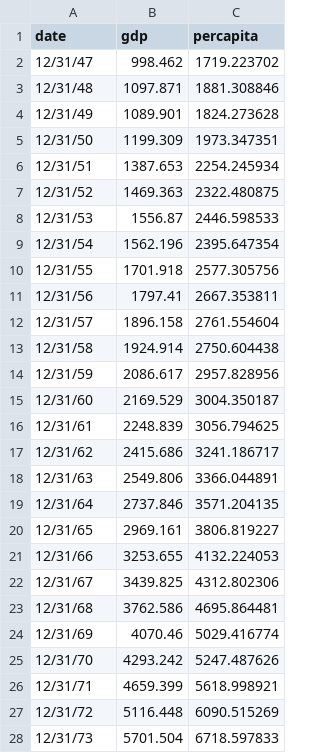
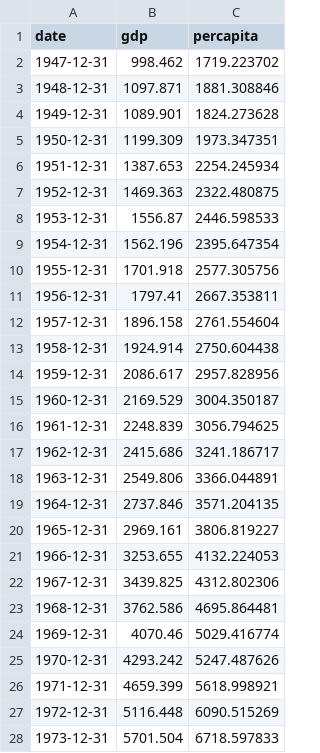
Before and after one commit to shivkumarganesh/MachineLearning-Course, a CSV file: Data/united-states-gdp_new.csv, drawn as a sheet; only a part is shown; the diff covers the shown part only.

Commit message:
Updated GDP Data

```diff
--- a/Data/united-states-gdp_new.csv
+++ b/Data/united-states-gdp_new.csv
@@ -2,27 +2,27 @@ date, gdp,percapita
-12/31/47,998.462,1719.223702
-12/31/48,1097.871,1881.308846
-12/31/49,1089.901,1824.273628
-12/31/50,1199.309,1973.347351
-12/31/51,1387.653,2254.245934
-12/31/52,1469.363,2322.480875
-12/31/53,1556.87,2446.598533
-12/31/54,1562.196,2395.647354
-12/31/55,1701.918,2577.305756
-12/31/56,1797.41,2667.353811
-12/31/57,1896.158,2761.554604
-12/31/58,1924.914,2750.604438
-12/31/59,2086.617,2957.828956
-12/31/60,2169.529,3004.350187
-12/31/61,2248.839,3056.794625
-12/31/62,2415.686,3241.186717
-12/31/63,2549.806,3366.044891
-12/31/64,2737.846,3571.204135
-12/31/65,2969.161,3806.819227
-12/31/66,3253.655,4132.224053
-12/31/67,3439.825,4312.802306
-12/31/68,3762.586,4695.864481
-12/31/69,4070.46,5029.416774
-12/31/70,4293.242,5247.487626
-12/31/71,4659.399,5618.998921
-12/31/72,5116.448,6090.515269
-12/31/73,5701.504,6718.597833
+1947-12-31,998.462,1719.223702
+1948-12-31,1097.871,1881.308846
+1949-12-31,1089.901,1824.273628
+1950-12-31,1199.309,1973.347351
+1951-12-31,1387.653,2254.245934
+1952-12-31,1469.363,2322.480875
+1953-12-31,1556.87,2446.598533
+1954-12-31,1562.196,2395.647354
+1955-12-31,1701.918,2577.305756
+1956-12-31,1797.41,2667.353811
+1957-12-31,1896.158,2761.554604
+1958-12-31,1924.914,2750.604438
+1959-12-31,2086.617,2957.828956
+1960-12-31,2169.529,3004.350187
+1961-12-31,2248.839,3056.794625
+1962-12-31,2415.686,3241.186717
+1963-12-31,2549.806,3366.044891
+1964-12-31,2737.846,3571.204135
+1965-12-31,2969.161,3806.819227
+1966-12-31,3253.655,4132.224053
+1967-12-31,3439.825,4312.802306
+1968-12-31,3762.586,4695.864481
+1969-12-31,4070.46,5029.416774
+1970-12-31,4293.242,5247.487626
+1971-12-31,4659.399,5618.998921
+1972-12-31,5116.448,6090.515269
+1973-12-31,5701.504,6718.597833
```
Also changed, not shown: 45 edited cells elsewhere in this file, 1 other file.
